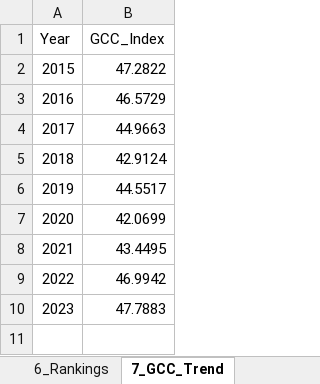
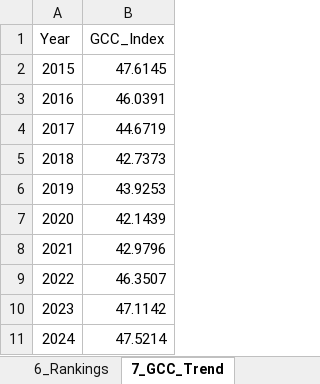
Before and after one commit to karimanninen/gcc_eii_beta, an Excel workbook: output/GCCEII_Full_Methodology.xlsx, sheet 7_GCC_Trend, drawn as a sheet; values as stored, in another font and other column widths than the file's, no borders; the diff names each change by its address in the sheet, - before the commit and + after, or states it on an @@ line.

```diff
--- a/output/GCCEII_Full_Methodology.xlsx (sheet 7_GCC_Trend)
+++ b/output/GCCEII_Full_Methodology.xlsx (sheet 7_GCC_Trend)
-B2 (GCC_Index): 47.2822
+B2 (GCC_Index): 47.6145
-B3 (GCC_Index): 46.5729
+B3 (GCC_Index): 46.0391
-B4 (GCC_Index): 44.9663
+B4 (GCC_Index): 44.6719
-B5 (GCC_Index): 42.9124
+B5 (GCC_Index): 42.7373
-B6 (GCC_Index): 44.5517
+B6 (GCC_Index): 43.9253
-B7 (GCC_Index): 42.0699
+B7 (GCC_Index): 42.1439
-B8 (GCC_Index): 43.4495
+B8 (GCC_Index): 42.9796
-B9 (GCC_Index): 46.9942
+B9 (GCC_Index): 46.3507
-B10 (GCC_Index): 47.7883
+B10 (GCC_Index): 47.1142
+row 11: 2024 | 47.5214
```
Also changed, not shown: sheet 4_Aggregated_Data, sheet 5_Results_Summary, sheet 3_Normalised_Data, sheet 9_Imputation_Log, sheet 2_Raw_Data, sheet 6_Rankings, 14 other files.
